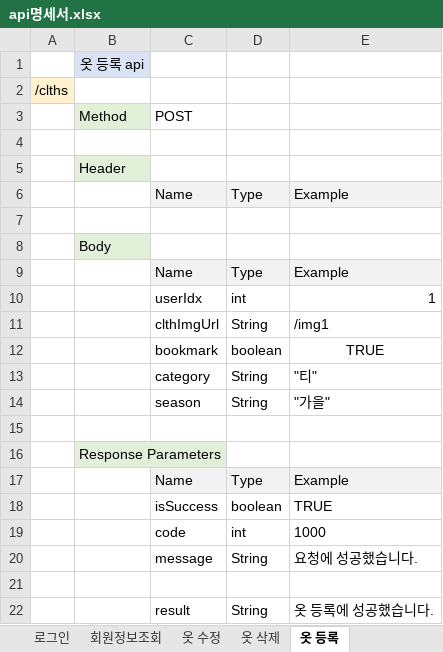
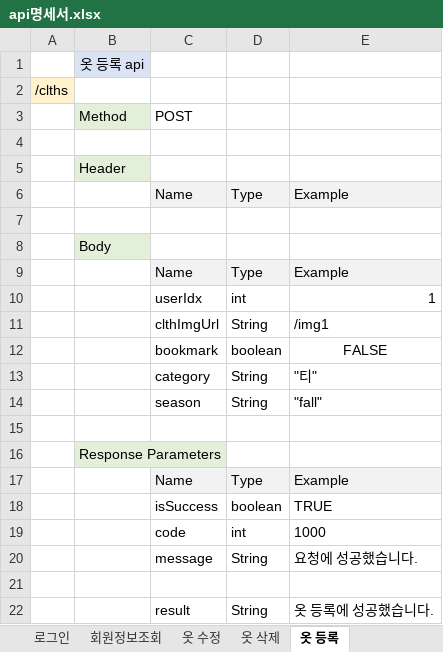
Before and after one commit to choign3123/SE_7, an Excel workbook: 클래스_다이어그램/api명세서.xlsx, sheet 옷 등록, drawn as a sheet; values as stored, in another font and other column widths than the file's, no borders; the diff names each change by its address in the sheet, - before the commit and + after, or states it on an @@ line.

```diff
--- a/클래스_다이어그램/api명세서.xlsx (sheet 옷 등록)
+++ b/클래스_다이어그램/api명세서.xlsx (sheet 옷 등록)
-E12: TRUE
+E12: FALSE
-E14: "가을"
+E14: "fall"
```
Also changed, not shown: sheet Sheet1, sheet 옷 수정, sheet 로그인, sheet 회원가입, 1 other file.
